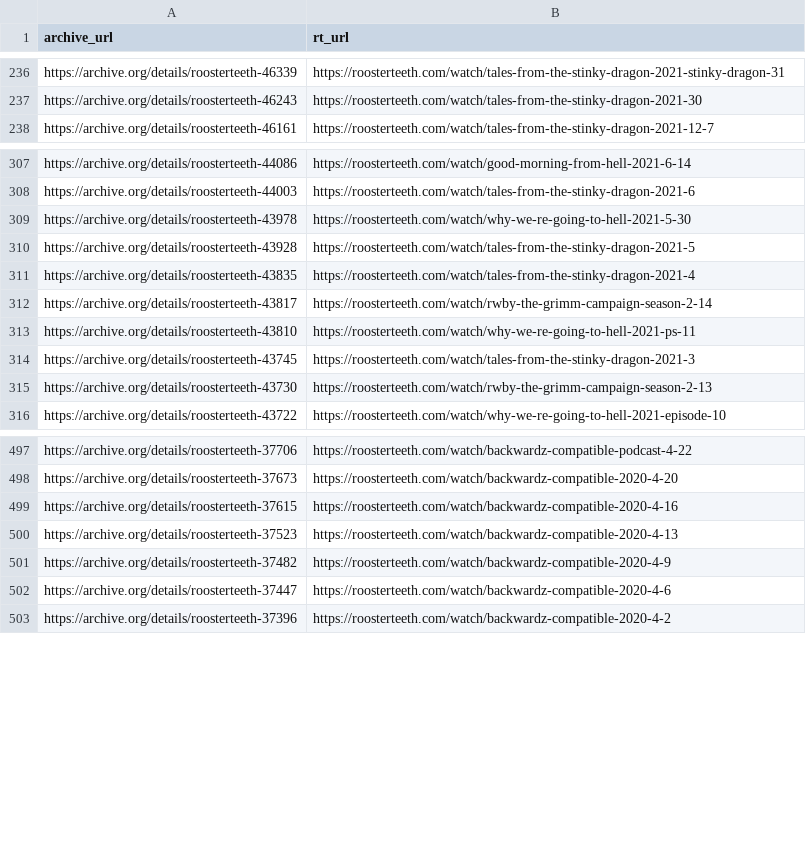
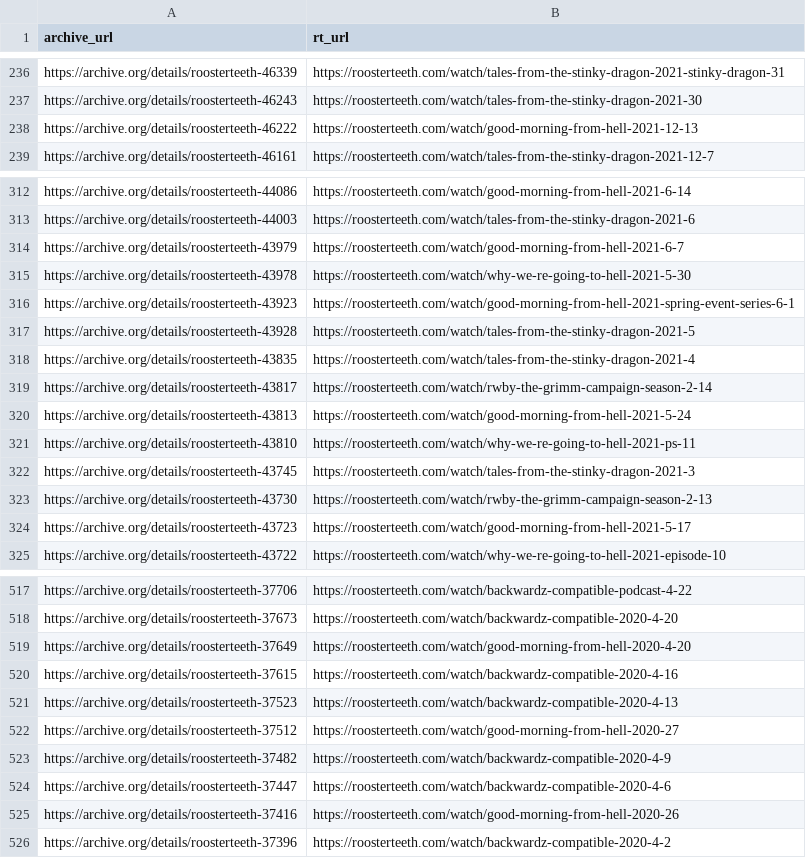
Before and after one commit to shiruken/rt-archive, a CSV file: data/dark.csv, drawn as a sheet; only a part is shown, gaps mark what is left out; the diff covers the shown part only.

```diff
--- a/data/dark.csv
+++ b/data/dark.csv
@@ -237,2 +237,3 @@ https://archive.org/details/roosterteeth-46339,https://roosterteeth.com/watch/ta
 https://archive.org/details/roosterteeth-46243,https://roosterteeth.com/watch/tales-from-the-stinky-dragon-2021-30
+https://archive.org/details/roosterteeth-46222,https://roosterteeth.com/watch/good-morning-from-hell-2021-12-13
 https://archive.org/details/roosterteeth-46161,https://roosterteeth.com/watch/tales-from-the-stinky-dragon-2021-12-7
@@ -308,3 +313,5 @@ https://archive.org/details/roosterteeth-44086,https://roosterteeth.com/watch/go
 https://archive.org/details/roosterteeth-44003,https://roosterteeth.com/watch/tales-from-the-stinky-dragon-2021-6
+https://archive.org/details/roosterteeth-43979,https://roosterteeth.com/watch/good-morning-from-hell-2021-6-7
 https://archive.org/details/roosterteeth-43978,https://roosterteeth.com/watch/why-we-re-going-to-hell-2021-5-30
+https://archive.org/details/roosterteeth-43923,https://roosterteeth.com/watch/good-morning-from-hell-2021-spring-event-series-6-1
 https://archive.org/details/roosterteeth-43928,https://roosterteeth.com/watch/tales-from-the-stinky-dragon-2021-5
@@ -312,2 +319,3 @@ https://archive.org/details/roosterteeth-43835,https://roosterteeth.com/watch/ta
 https://archive.org/details/roosterteeth-43817,https://roosterteeth.com/watch/rwby-the-grimm-campaign-season-2-14
+https://archive.org/details/roosterteeth-43813,https://roosterteeth.com/watch/good-morning-from-hell-2021-5-24
 https://archive.org/details/roosterteeth-43810,https://roosterteeth.com/watch/why-we-re-going-to-hell-2021-ps-11
@@ -315,2 +323,3 @@ https://archive.org/details/roosterteeth-43745,https://roosterteeth.com/watch/ta
 https://archive.org/details/roosterteeth-43730,https://roosterteeth.com/watch/rwby-the-grimm-campaign-season-2-13
+https://archive.org/details/roosterteeth-43723,https://roosterteeth.com/watch/good-morning-from-hell-2021-5-17
 https://archive.org/details/roosterteeth-43722,https://roosterteeth.com/watch/why-we-re-going-to-hell-2021-episode-10
@@ -498,6 +518,9 @@ https://archive.org/details/roosterteeth-37706,https://roosterteeth.com/watch/ba
 https://archive.org/details/roosterteeth-37673,https://roosterteeth.com/watch/backwardz-compatible-2020-4-20
+https://archive.org/details/roosterteeth-37649,https://roosterteeth.com/watch/good-morning-from-hell-2020-4-20
 https://archive.org/details/roosterteeth-37615,https://roosterteeth.com/watch/backwardz-compatible-2020-4-16
 https://archive.org/details/roosterteeth-37523,https://roosterteeth.com/watch/backwardz-compatible-2020-4-13
+https://archive.org/details/roosterteeth-37512,https://roosterteeth.com/watch/good-morning-from-hell-2020-27
 https://archive.org/details/roosterteeth-37482,https://roosterteeth.com/watch/backwardz-compatible-2020-4-9
 https://archive.org/details/roosterteeth-37447,https://roosterteeth.com/watch/backwardz-compatible-2020-4-6
+https://archive.org/details/roosterteeth-37416,https://roosterteeth.com/watch/good-morning-from-hell-2020-26
 https://archive.org/details/roosterteeth-37396,https://roosterteeth.com/watch/backwardz-compatible-2020-4-2
```
Also changed, not shown: 19 added rows elsewhere in this file, docs/removed/removed.csv, 6 other files.
